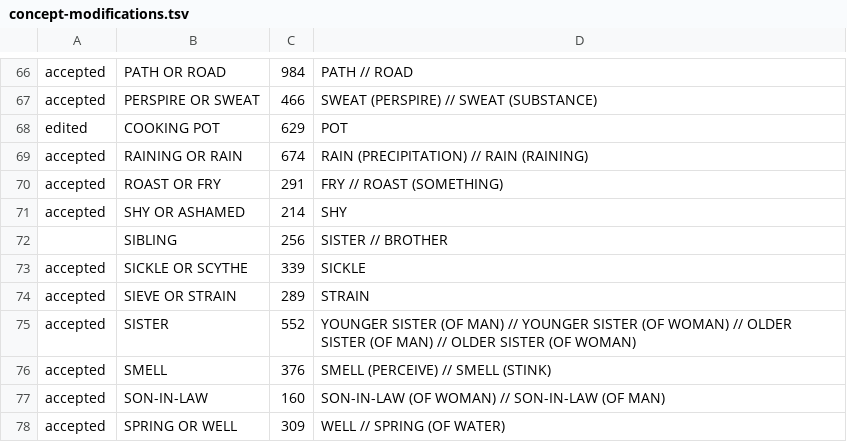
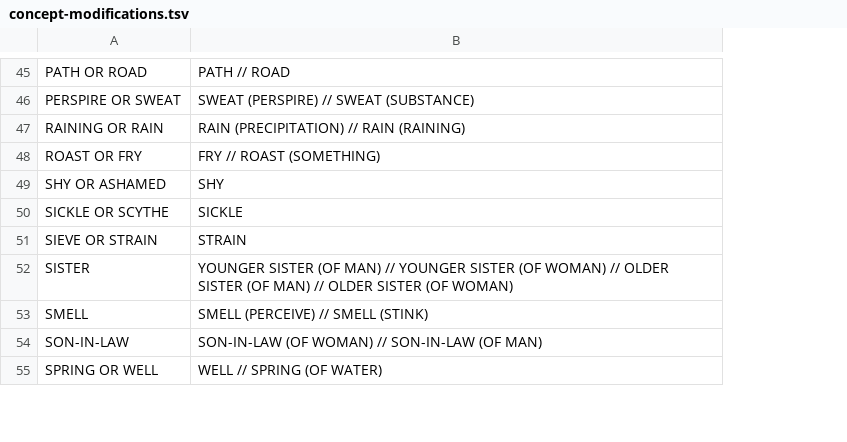
Before and after one commit to clics/clics4, a TSV file: etc/concept-modifications.tsv, drawn as a sheet; only a part is shown, gaps mark what is left out; removed rows and columns are numbered as before the commit, all else as after; the diff covers the shown part only; the diff names each change by its address in the sheet, - before the commit and + after, or states it on an @@ line.

```diff
--- a/etc/concept-modifications.tsv
+++ b/etc/concept-modifications.tsv
-column A, rows 66-67: accepted | accepted; rows 69-71: all accepted; rows 73-78: all accepted
-column C, rows 66-67: 984 | 466; rows 69-71: 674 | 291 | 214; rows 73-78: 339 | 289 | 552 | 376 | 160 | 309
@@ row 68 moved to row 77: COOKING POT @@
-row 72:  | SIBLING | 256 | SISTER // BROTHER
```
Also changed, not shown: 6 added rows, 18 removed rows and 12 moved rows elsewhere in this file, 2 other files.
